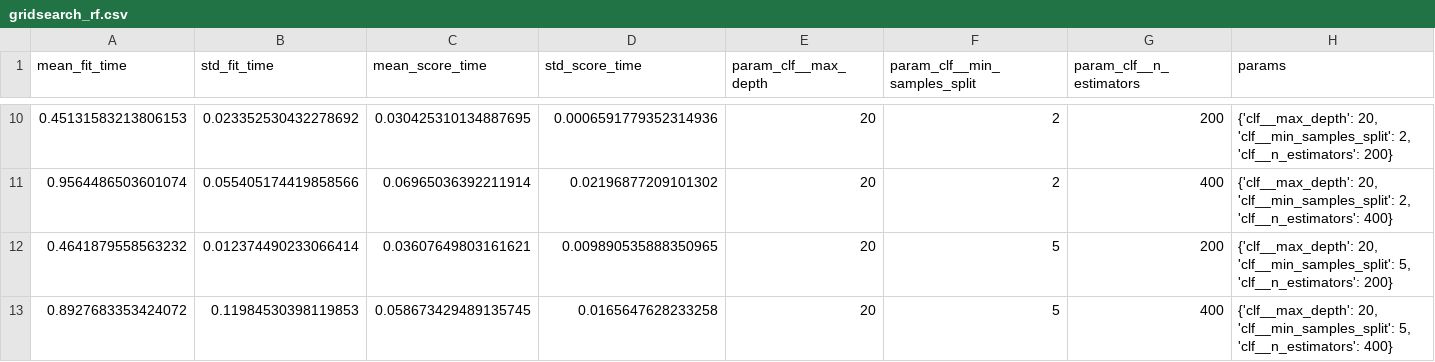
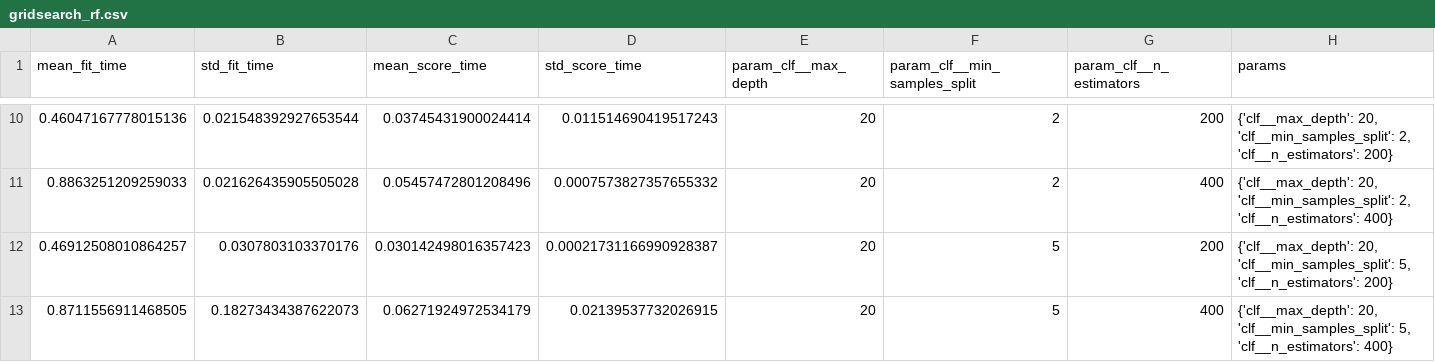
Before and after one commit to yahyalababenah/omnidiag, a CSV file: results/gridsearch_rf.csv, drawn as a sheet; only a part is shown, gaps mark what is left out; the diff covers the shown part only; the diff names each change by its address in the sheet, - before the commit and + after, or states it on an @@ line.

```diff
--- a/results/gridsearch_rf.csv
+++ b/results/gridsearch_rf.csv
-A10 (mean_fit_time): 0.45131583213806153
+A10 (mean_fit_time): 0.46047167778015136
-B10 (std_fit_time): 0.023352530432278692
+B10 (std_fit_time): 0.021548392927653544
-C10 (mean_score_time): 0.030425310134887695
+C10 (mean_score_time): 0.03745431900024414
-D10 (std_score_time): 0.0006591779352314936
+D10 (std_score_time): 0.011514690419517243
-A11 (mean_fit_time): 0.9564486503601074
+A11 (mean_fit_time): 0.8863251209259033
-B11 (std_fit_time): 0.055405174419858566
+B11 (std_fit_time): 0.021626435905505028
-C11 (mean_score_time): 0.06965036392211914
+C11 (mean_score_time): 0.05457472801208496
-D11 (std_score_time): 0.02196877209101302
+D11 (std_score_time): 0.0007573827357655332
-A12 (mean_fit_time): 0.4641879558563232
+A12 (mean_fit_time): 0.46912508010864257
-B12 (std_fit_time): 0.012374490233066414
+B12 (std_fit_time): 0.0307803103370176
-C12 (mean_score_time): 0.03607649803161621
+C12 (mean_score_time): 0.030142498016357423
-D12 (std_score_time): 0.009890535888350965
+D12 (std_score_time): 0.00021731166990928387
-A13 (mean_fit_time): 0.8927683353424072
+A13 (mean_fit_time): 0.8711556911468505
-B13 (std_fit_time): 0.11984530398119853
+B13 (std_fit_time): 0.18273434387622073
-C13 (mean_score_time): 0.058673429489135745
+C13 (mean_score_time): 0.06271924972534179
-D13 (std_score_time): 0.0165647628233258
+D13 (std_score_time): 0.02139537732026915
```
Also changed, not shown: 32 edited cells elsewhere in this file.
